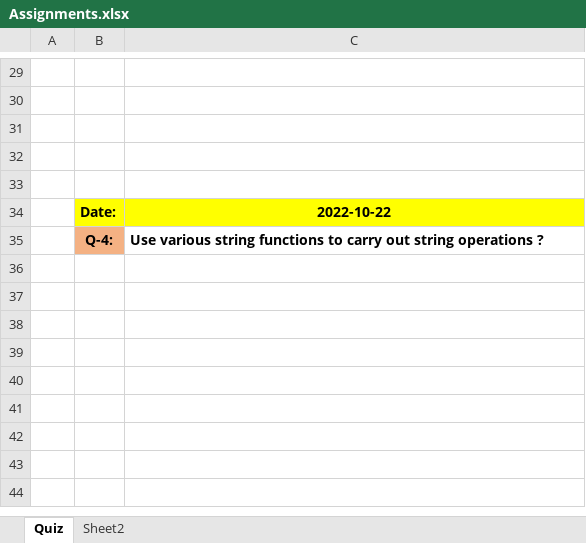
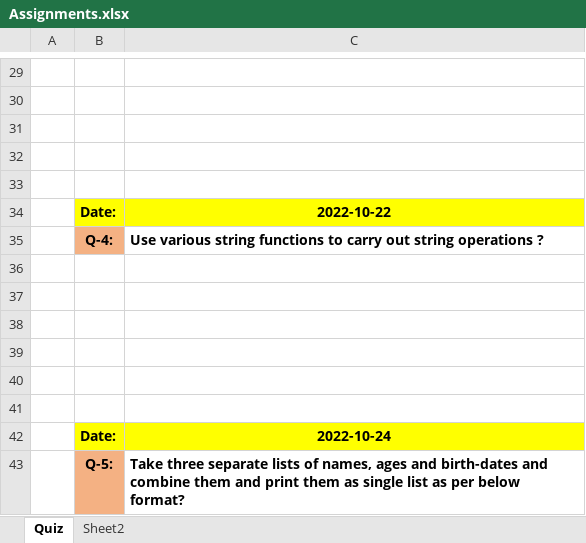
Before and after one commit to syedmeesamali/Python, an Excel workbook: 5_Homeworks/6_Teachning_New/Assignments.xlsx, sheet Quiz, drawn as a sheet; only a part is shown, gaps mark what is left out; values as stored, in another font and other column widths than the file's, no borders; charts and pictures not drawn; the diff names each change by its address in the sheet, - before the commit and + after, or states it on an @@ line.

Commit message:
List assignment sent to students

```diff
--- a/5_Homeworks/6_Teachning_New/Assignments.xlsx (sheet Quiz)
+++ b/5_Homeworks/6_Teachning_New/Assignments.xlsx (sheet Quiz)
+row 36: (empty)
+row 37: (empty)
+row 38: (empty)
+row 39: (empty)
+row 40: (empty)
+row 41: (empty)
+row 42:  | Date: | 2022-10-24
+row 43:  | Q-5: | Take three separate lists of names, ages and birth-dates and combine them and print them as single list as per below format?
```
Also changed, not shown: charts or pictures, 1 other file.
